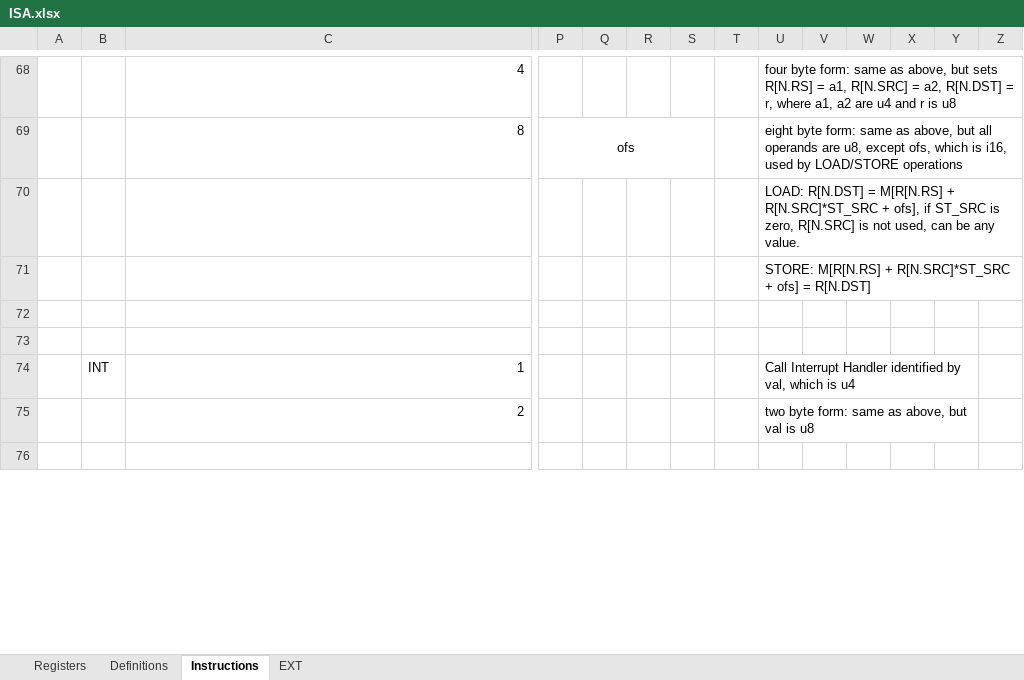
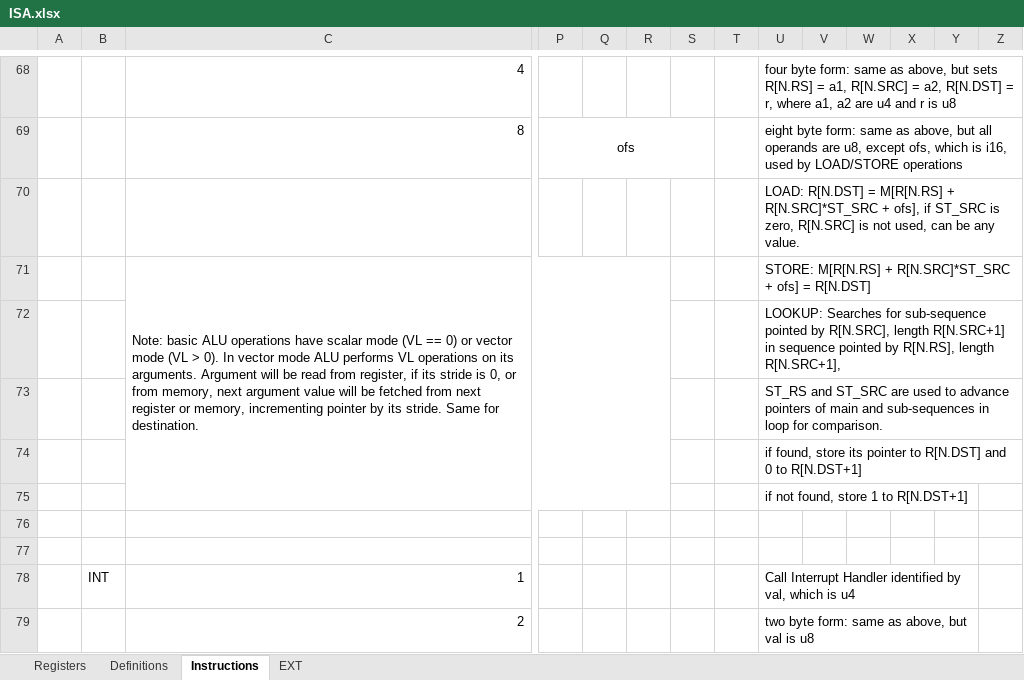
Before and after one commit to arg7/vcda, an Excel workbook: ISA.xlsx, sheet Instructions, drawn as a sheet; only a part is shown, gaps mark what is left out; the shorter side is filled out with more unchanged rows; values as stored, in another font and other column widths than the file's, no borders; addresses are those after the commit; rows hold the shown columns only; the diff names each change by its address in the sheet, - before the commit and + after, or states it on an @@ line.

Commit message:
ALU Vector Mode optimizations

```diff
--- a/ISA.xlsx (sheet Instructions)
+++ b/ISA.xlsx (sheet Instructions)
+row 71:  |  | Note: basic ALU operations have scalar mode (VL == 0) or vector mode (VL > 0). In vector mode ALU performs VL operations on its arguments. Argument will be read from register, if its stride is 0, or from memory, next argument value will be fetched from next register or memory, incrementing pointer by its stride. Same for destination. |  |  |  |  |  | STORE: M[R[N.RS] + R[N.SRC]*ST_SRC + ofs] = R[N.DST]
-U72: STORE: M[R[N.RS] + R[N.SRC]*ST_SRC + ofs] = R[N.DST]
+U72: LOOKUP: Searches for sub-sequence pointed by R[N.SRC], length R[N.SRC+1] in sequence pointed by R[N.RS], length R[N.SRC+1],
+row 73:  |  |  |  |  |  |  |  | ST_RS and ST_SRC are used to advance pointers of main and sub-sequences in loop for comparison.
+row 74:  |  |  |  |  |  |  |  | if found, store its pointer to R[N.DST] and 0 to R[N.DST+1]
+row 75:  |  |  |  |  |  |  |  | if not found, store 1 to R[N.DST+1]
```
Also changed, not shown: 1 other file.
